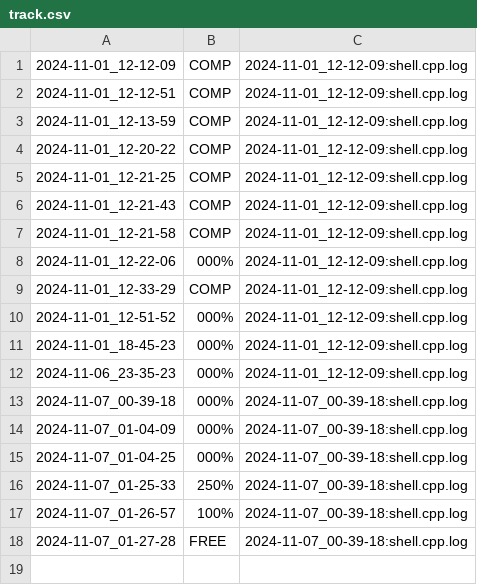
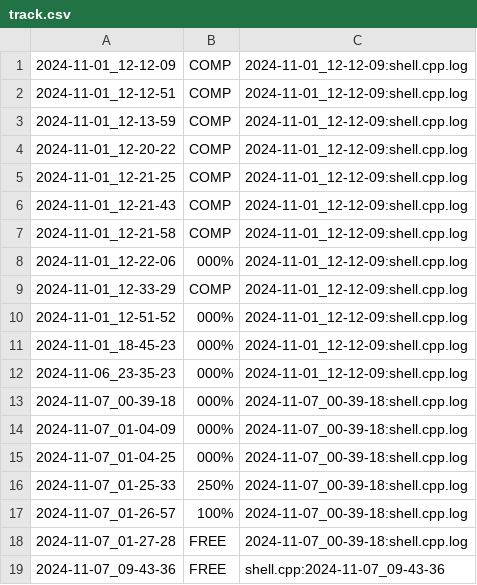
Before and after one commit to nobregaldmc/POO, a CSV file: poo/remote/animal/.track/track.csv, drawn as a sheet; the diff names each change by its address in the sheet, - before the commit and + after, or states it on an @@ line.

```diff
--- a/poo/remote/animal/.track/track.csv
+++ b/poo/remote/animal/.track/track.csv
+row 19: 2024-11-07_09-43-36 | FREE | shell.cpp:2024-11-07_09-43-36
```
Also changed, not shown: 12 other files.
